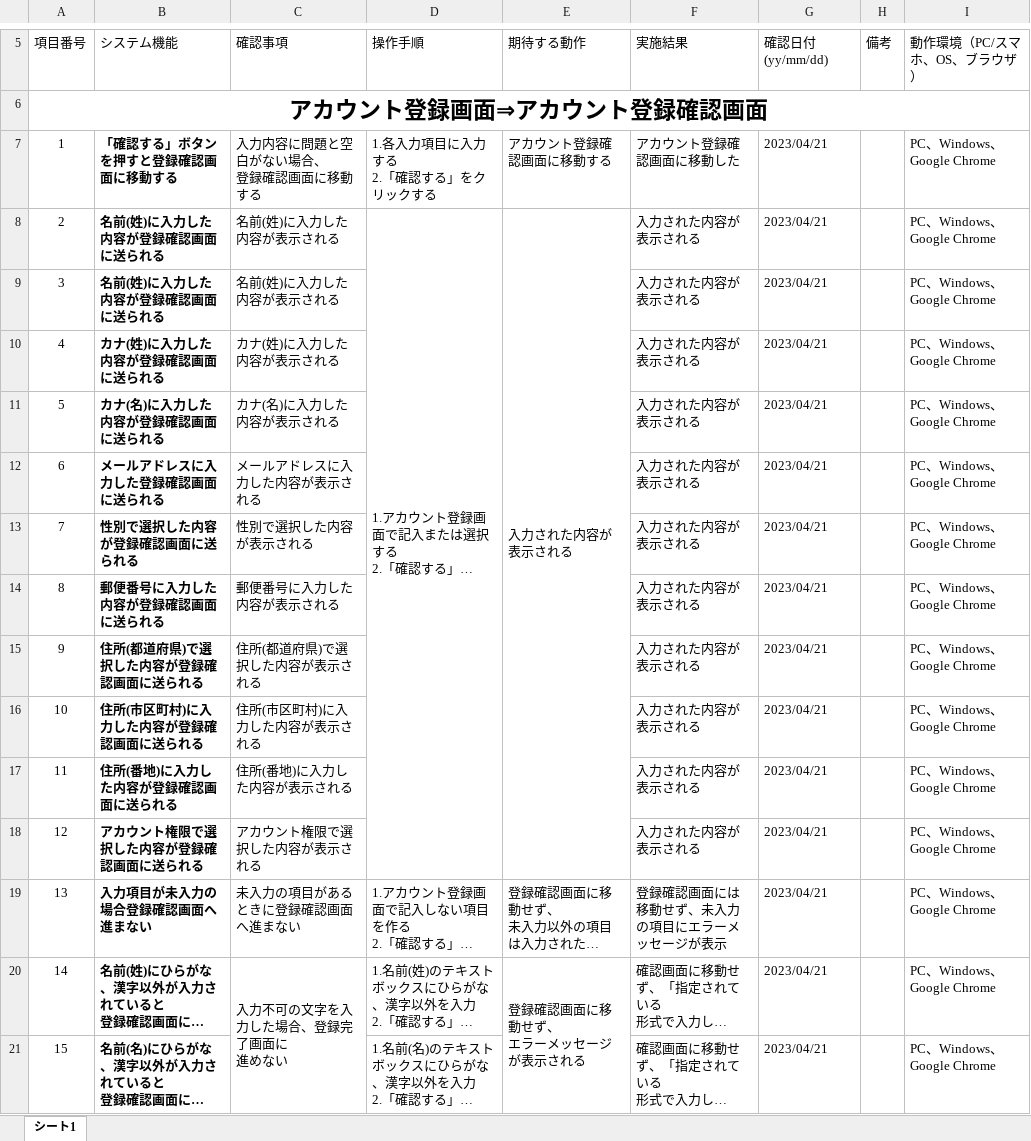
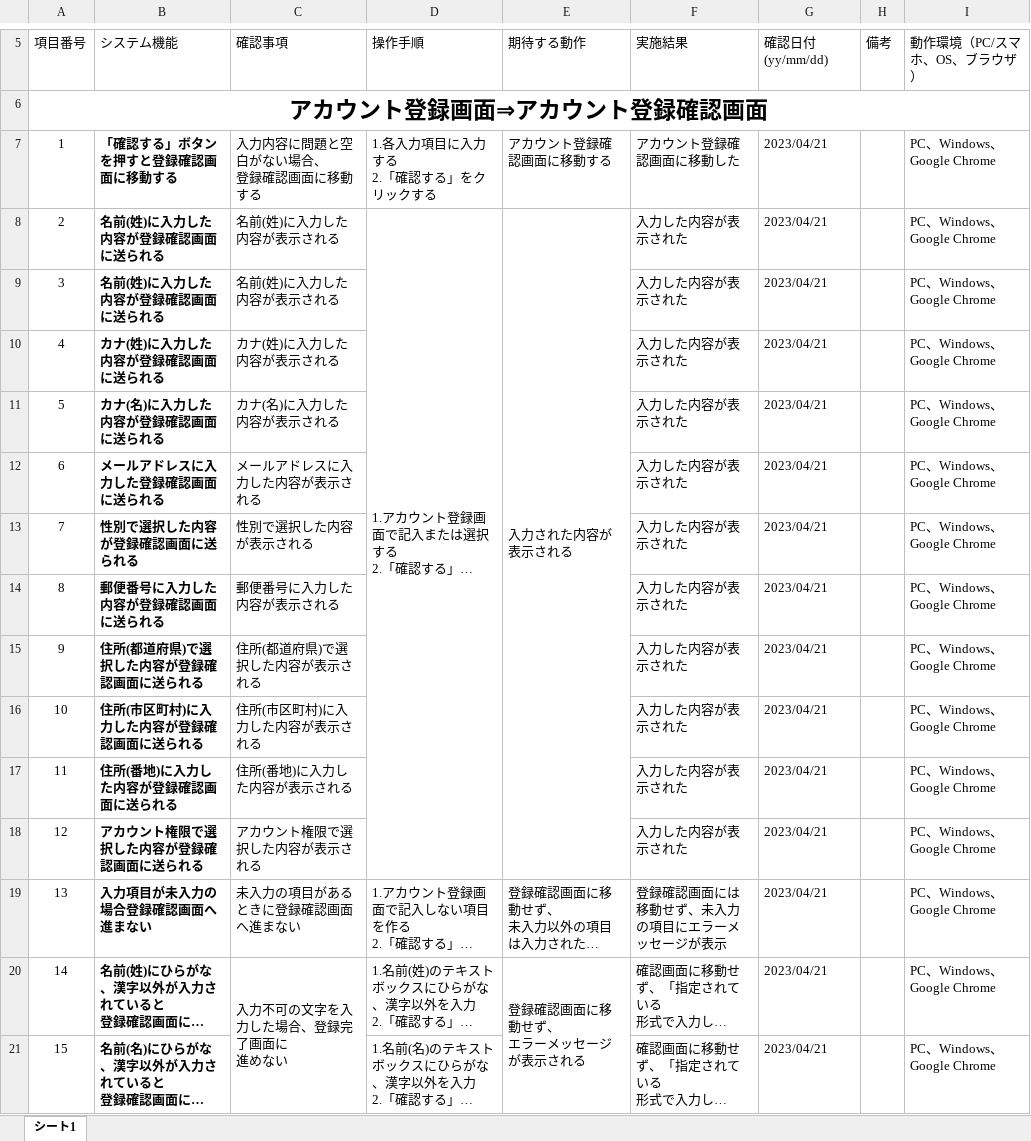
Before and after one commit to ropnya/account, an Excel workbook: 結合テスト.xlsx, sheet シート1, drawn as a sheet; only a part is shown, gaps mark what is left out; long unchanged cells end in …; values as stored, in another font and other column widths than the file's, no borders; charts and pictures not drawn; the diff covers the shown part only; the diff names each change by its address in the sheet, - before the commit and + after, or states it on an @@ line.

```diff
--- a/結合テスト.xlsx (sheet シート1)
+++ b/結合テスト.xlsx (sheet シート1)
-F8:F18 (実施結果): 入力された内容が表示される
+F8:F18 (実施結果): 入力した内容が表示された
```
Also changed, not shown: 33 edited cells elsewhere in this sheet, 1 other file.
